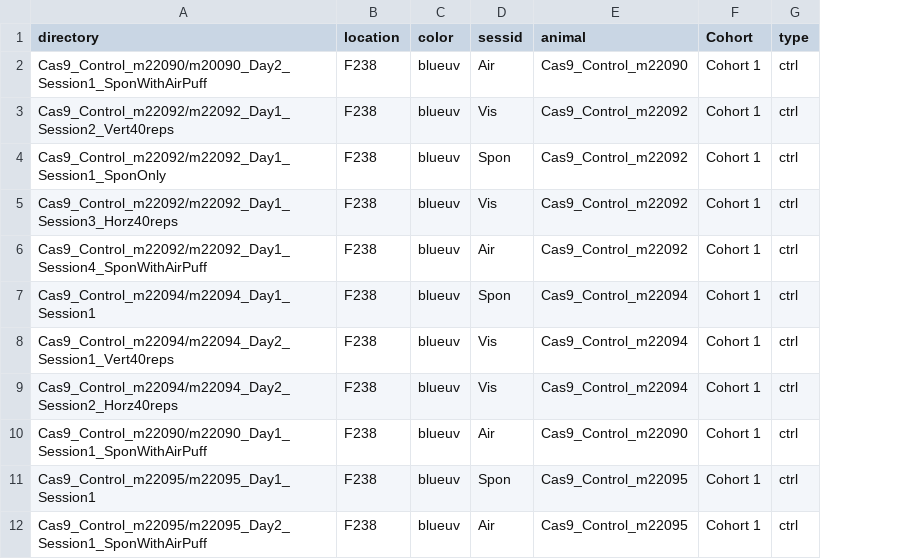
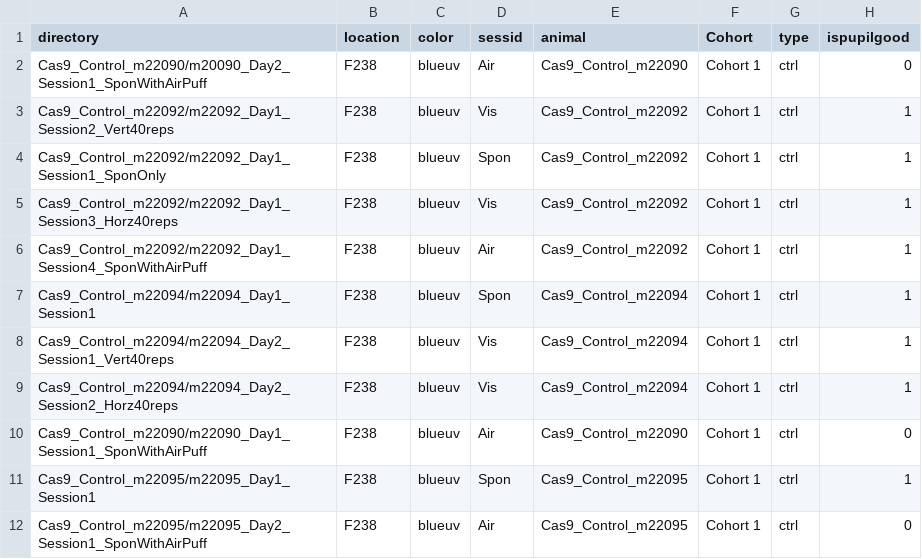
Before and after one commit to hadasbenisty/network_state_analysis, a CSV file: meta_data_processing/antara_exp/Processing_Pipeline_Full.csv, drawn as a sheet; only a part is shown; the diff names each change by its address in the sheet, - before the commit and + after, or states it on an @@ line.

```diff
--- a/meta_data_processing/antara_exp/Processing_Pipeline_Full.csv
+++ b/meta_data_processing/antara_exp/Processing_Pipeline_Full.csv
+column H (ispupilgood), rows 2-12: 0 | 1 | 1 | 1 | 1 | 1 | 1 | 1 | 0 | 1 | 0
```
Also changed, not shown: 1 other file.
